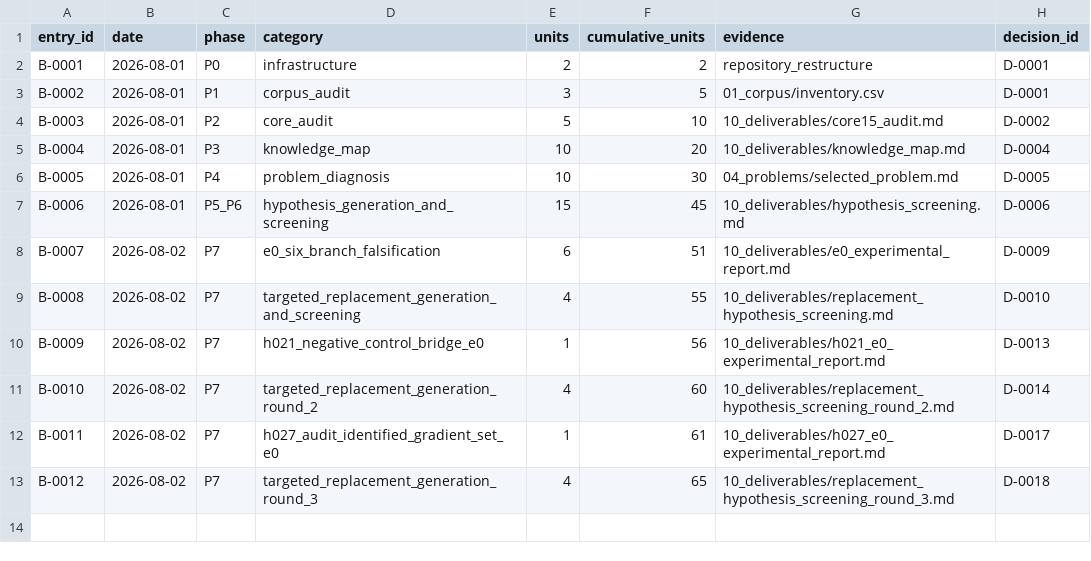
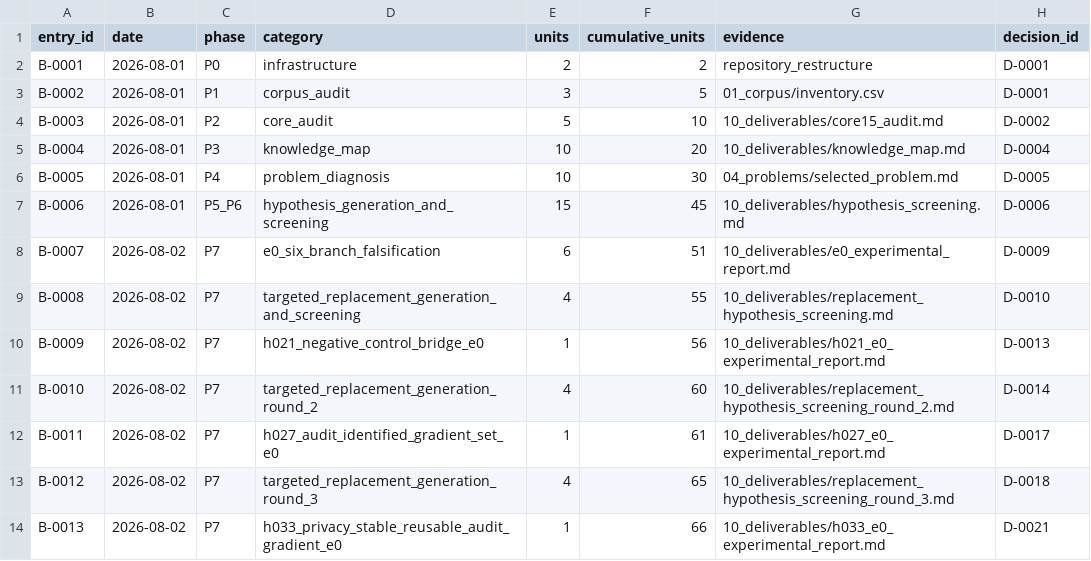
Before and after one commit to linmumu009/RL-Algorithm-Research02, a CSV file: 09_decisions/budget_ledger.csv, drawn as a sheet.

```diff
--- a/09_decisions/budget_ledger.csv
+++ b/09_decisions/budget_ledger.csv
@@ -13 +13,2 @@ B-0011,2026-08-02,P7,h027_audit_identified_gradient_set_e0,1,61,10_deliverables/
 B-0012,2026-08-02,P7,targeted_replacement_generation_round_3,4,65,10_deliverables/replacement_hypothesis_screening_round_3.md,D-0018
+B-0013,2026-08-02,P7,h033_privacy_stable_reusable_audit_gradient_e0,1,66,10_deliverables/h033_e0_experimental_report.md,D-0021
```
Also changed, not shown: 09_decisions/branch_status.csv, 15 other files.
